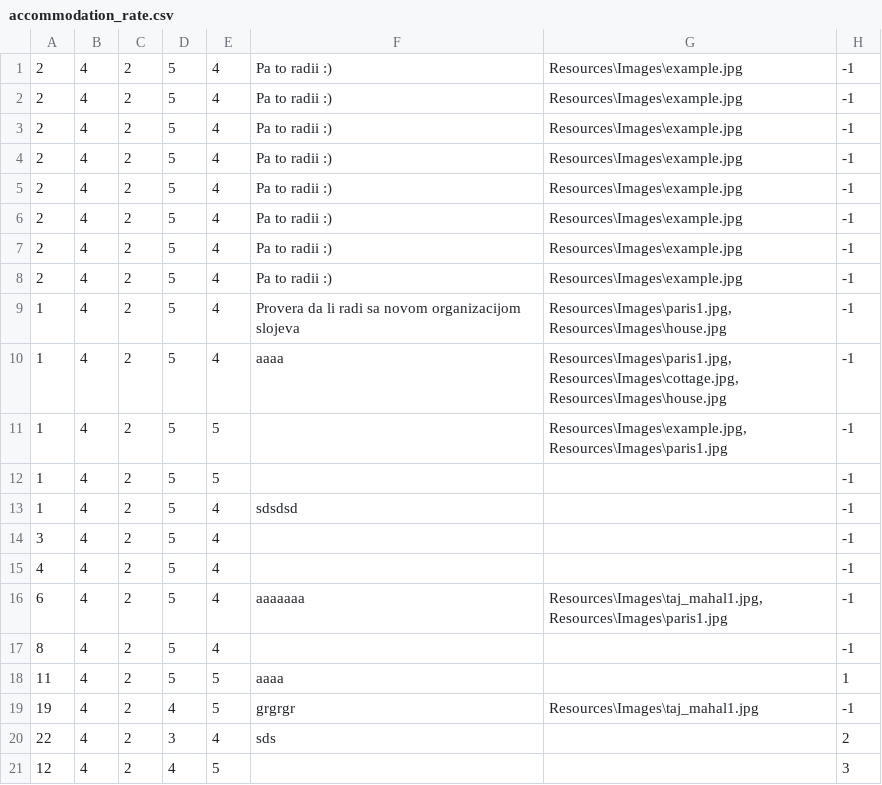
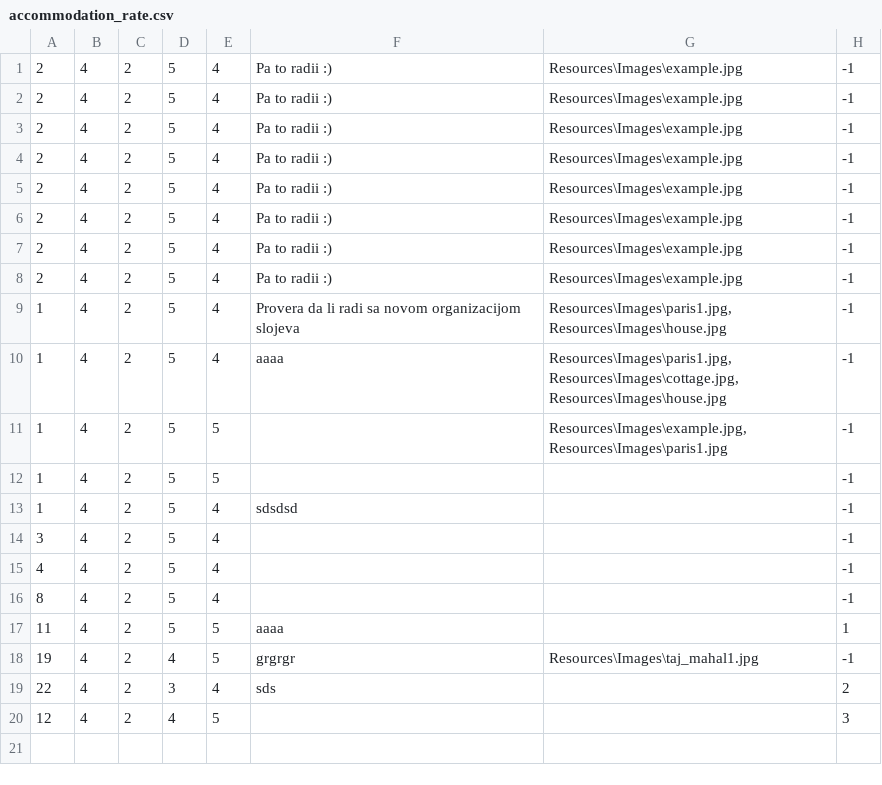
Before and after one commit to katarinap02/booking-application, a CSV file: Resources/Data/accommodation_rate.csv, drawn as a sheet.

```diff
--- a/Resources/Data/accommodation_rate.csv
+++ b/Resources/Data/accommodation_rate.csv
@@ -15,3 +15,2 @@
 4|4|2|5|4|||-1
-6|4|2|5|4|aaaaaaa|Resources\Images\taj_mahal1.jpg,Resources\Images\paris1.jpg|-1
 8|4|2|5|4|||-1
```
Also changed, not shown: Resources/Data/accommodation_reservations.csv, Resources/Data/accommodations.csv, 18 other files.
